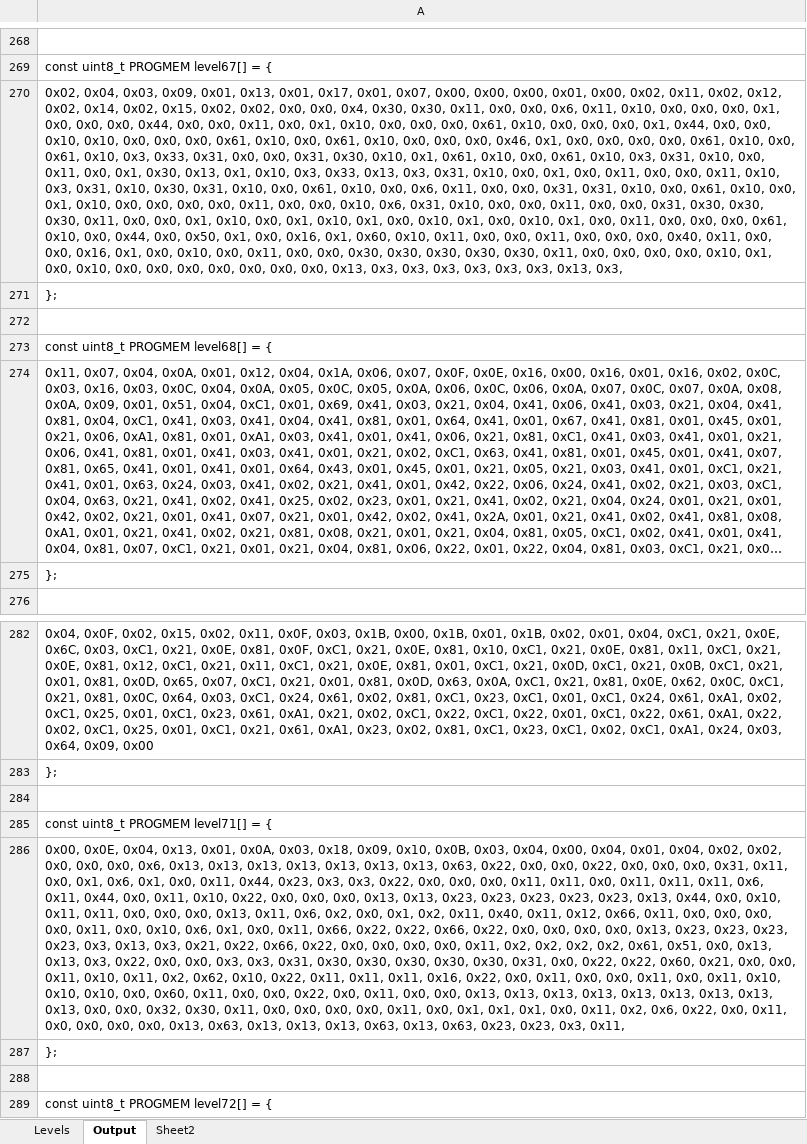
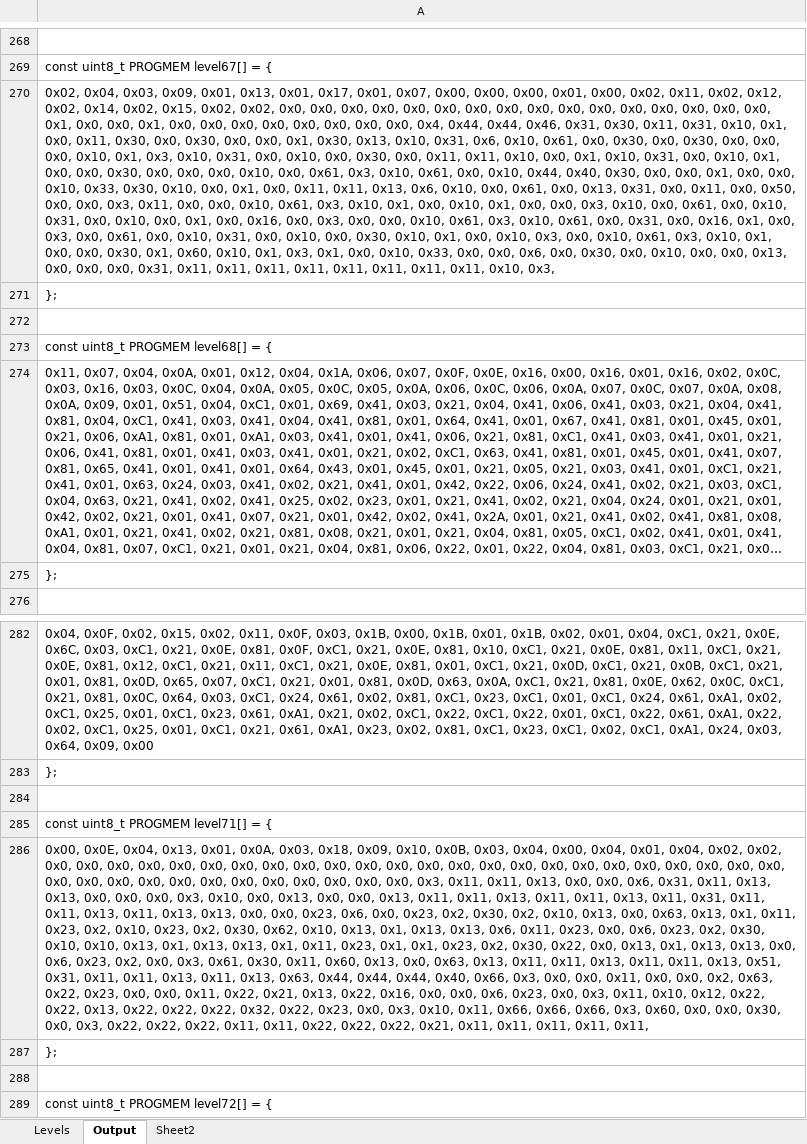
Before and after one commit to Press-Play-On-Tape/LodeRunner, an Excel workbook: Levels/Levels.xlsm, sheet Output, drawn as a sheet; only a part is shown, gaps mark what is left out; long unchanged cells end in …; values as stored, in another font and other column widths than the file's, no borders; the diff covers the shown part only; the diff names each change by its address in the sheet, - before the commit and + after, or states it on an @@ line.

```diff
--- a/Levels/Levels.xlsm (sheet Output)
+++ b/Levels/Levels.xlsm (sheet Output)
-A270: …0x0, 0x0, 0x4, 0x30, 0x30, 0x11, 0x0, 0x0, 0x6, 0x11, 0x10, 0x0, 0x0, 0x0, 0x1, 0x0, 0x0, 0x0, 0x44, 0x0, 0x0, 0x11, 0x0, 0x1, 0x10, 0x0, 0x0, 0x0, 0x61, 0x10, 0x0, 0x0, 0x0, 0x1, 0x44, 0x0, 0x0, 0x10, 0x10, 0x0, 0x0, 0x0, 0x61, 0x10, 0x0, 0x61, 0x10, 0x0, 0x0, 0x0, 0x46, 0x1, 0x0, 0x0, 0x0, 0x0, 0x61, 0x10, 0x0, 0x61, 0x10, 0x3, 0x33, 0x31, 0x0, 0x0, 0x31, 0x30, 0x10, 0x1, 0x61, 0x10, 0x0, 0x61, 0x10, 0x3, 0x31, 0x10, 0x0, 0x11, 0x0, 0x1, 0x30, 0x13, 0x1, 0x10, 0x3, 0x33, 0x13, 0x3, 0x31, 0x10, 0x0, 0x1, 0x0, 0x11, 0x0, 0x0, 0x11, 0x10, 0x3, 0x31, 0x10, 0x30, 0x31, 0x10, 0x0, 0x61, 0x10, 0x0, 0x6, 0x11, 0x0, 0x0, 0x31, 0x31, 0x10, 0x0, 0x61, 0x10, 0x0, 0x1, 0x10, 0x0, 0x0, 0x0, 0x0, 0x11, 0x0, 0x0, 0x10, 0x6, 0x31, 0x10, 0x0, 0x0, 0x11, 0x0, 0x0, 0x31, 0x30, 0x30, 0x30, 0x11, 0x0, 0x0, 0x1, 0x10, 0x0, 0x1, 0x10, 0x1, 0x0, 0x10, 0x1, 0x0, 0x10, 0x1, 0x0, 0x11, 0x0, 0x0, 0x0, 0x61, 0x10, 0x0, 0x44, 0x0, 0x50, 0x1, 0x0, 0x16, 0x1, 0x60, 0x10, 0x11, 0x0, 0x0, 0x11, 0x0, 0x0, 0x0, 0x40, 0x11, 0x0, 0x0, 0x16, 0x1, 0x0, 0x10, 0x0, 0x11, 0x0, 0x0, 0x30, 0x30, 0x30, 0x30, 0x30, 0x11, 0x0, 0x0, 0x0, 0x0, 0x10, 0x1, 0x0, 0x10, 0x0, 0x0, 0x0, 0x0, 0x0, 0x0, 0x0, 0x13, 0x3, 0x3, 0x3, 0x3, 0x3, 0x3, 0x13, 0x3,
+A270: …0x0, 0x0, 0x0, 0x0, 0x0, 0x0, 0x0, 0x0, 0x0, 0x0, 0x0, 0x0, 0x0, 0x0, 0x0, 0x0, 0x1, 0x0, 0x0, 0x1, 0x0, 0x0, 0x0, 0x0, 0x0, 0x0, 0x0, 0x0, 0x4, 0x44, 0x44, 0x46, 0x31, 0x30, 0x11, 0x31, 0x10, 0x1, 0x0, 0x11, 0x30, 0x0, 0x30, 0x0, 0x0, 0x1, 0x30, 0x13, 0x10, 0x31, 0x6, 0x10, 0x61, 0x0, 0x30, 0x0, 0x30, 0x0, 0x0, 0x0, 0x10, 0x1, 0x3, 0x10, 0x31, 0x0, 0x10, 0x0, 0x30, 0x0, 0x11, 0x11, 0x10, 0x0, 0x1, 0x10, 0x31, 0x0, 0x10, 0x1, 0x0, 0x0, 0x30, 0x0, 0x0, 0x0, 0x10, 0x0, 0x61, 0x3, 0x10, 0x61, 0x0, 0x10, 0x44, 0x40, 0x30, 0x0, 0x0, 0x1, 0x0, 0x0, 0x10, 0x33, 0x30, 0x10, 0x0, 0x1, 0x0, 0x11, 0x11, 0x13, 0x6, 0x10, 0x0, 0x61, 0x0, 0x13, 0x31, 0x0, 0x11, 0x0, 0x50, 0x0, 0x0, 0x3, 0x11, 0x0, 0x0, 0x10, 0x61, 0x3, 0x10, 0x1, 0x0, 0x10, 0x1, 0x0, 0x0, 0x3, 0x10, 0x0, 0x61, 0x0, 0x10, 0x31, 0x0, 0x10, 0x0, 0x1, 0x0, 0x16, 0x0, 0x3, 0x0, 0x0, 0x10, 0x61, 0x3, 0x10, 0x61, 0x0, 0x31, 0x0, 0x16, 0x1, 0x0, 0x3, 0x0, 0x61, 0x0, 0x10, 0x31, 0x0, 0x10, 0x0, 0x30, 0x10, 0x1, 0x0, 0x10, 0x3, 0x0, 0x10, 0x61, 0x3, 0x10, 0x1, 0x0, 0x0, 0x30, 0x1, 0x60, 0x10, 0x1, 0x3, 0x1, 0x0, 0x10, 0x33, 0x0, 0x0, 0x6, 0x0, 0x30, 0x0, 0x10, 0x0, 0x0, 0x13, 0x0, 0x0, 0x0, 0x31, 0x11, 0x11, 0x11, 0x11, 0x11, 0x11, 0x11, 0x11, 0x10, 0x3,
-A286: …0x0, 0x0, 0x6, 0x13, 0x13, 0x13, 0x13, 0x13, 0x13, 0x13, 0x63, 0x22, 0x0, 0x0, 0x22, 0x0, 0x0, 0x0, 0x31, 0x11, 0x0, 0x1, 0x6, 0x1, 0x0, 0x11, 0x44, 0x23, 0x3, 0x3, 0x22, 0x0, 0x0, 0x0, 0x11, 0x11, 0x0, 0x11, 0x11, 0x11, 0x6, 0x11, 0x44, 0x0, 0x11, 0x10, 0x22, 0x0, 0x0, 0x0, 0x13, 0x13, 0x23, 0x23, 0x23, 0x23, 0x23, 0x13, 0x44, 0x0, 0x10, 0x11, 0x11, 0x0, 0x0, 0x0, 0x13, 0x11, 0x6, 0x2, 0x0, 0x1, 0x2, 0x11, 0x40, 0x11, 0x12, 0x66, 0x11, 0x0, 0x0, 0x0, 0x0, 0x11, 0x0, 0x10, 0x6, 0x1, 0x0, 0x11, 0x66, 0x22, 0x22, 0x66, 0x22, 0x0, 0x0, 0x0, 0x0, 0x13, 0x23, 0x23, 0x23, 0x23, 0x3, 0x13, 0x3, 0x21, 0x22, 0x66, 0x22, 0x0, 0x0, 0x0, 0x0, 0x11, 0x2, 0x2, 0x2, 0x2, 0x61, 0x51, 0x0, 0x13, 0x13, 0x3, 0x22, 0x0, 0x0, 0x3, 0x3, 0x31, 0x30, 0x30, 0x30, 0x30, 0x30, 0x31, 0x0, 0x22, 0x22, 0x60, 0x21, 0x0, 0x0, 0x11, 0x10, 0x11, 0x2, 0x62, 0x10, 0x22, 0x11, 0x11, 0x11, 0x16, 0x22, 0x0, 0x11, 0x0, 0x0, 0x11, 0x0, 0x11, 0x10, 0x10, 0x10, 0x0, 0x60, 0x11, 0x0, 0x0, 0x22, 0x0, 0x11, 0x0, 0x0, 0x13, 0x13, 0x13, 0x13, 0x13, 0x13, 0x13, 0x13, 0x13, 0x0, 0x0, 0x32, 0x30, 0x11, 0x0, 0x0, 0x0, 0x0, 0x11, 0x0, 0x1, 0x1, 0x1, 0x0, 0x11, 0x2, 0x6, 0x22, 0x0, 0x11, 0x0, 0x0, 0x0, 0x0, 0x13, 0x63, 0x13, 0x13, 0x13, 0x63, 0x13, 0x63, 0x23, 0x23, 0x3, 0x11,
+A286: …0x0, 0x0, 0x0, 0x0, 0x0, 0x0, 0x0, 0x0, 0x0, 0x0, 0x0, 0x0, 0x0, 0x0, 0x0, 0x0, 0x0, 0x0, 0x0, 0x0, 0x0, 0x0, 0x0, 0x0, 0x0, 0x0, 0x0, 0x0, 0x0, 0x0, 0x0, 0x0, 0x0, 0x0, 0x0, 0x3, 0x11, 0x11, 0x13, 0x0, 0x0, 0x6, 0x31, 0x11, 0x13, 0x13, 0x0, 0x0, 0x0, 0x3, 0x10, 0x0, 0x13, 0x0, 0x0, 0x13, 0x11, 0x11, 0x13, 0x11, 0x11, 0x13, 0x11, 0x31, 0x11, 0x11, 0x13, 0x11, 0x13, 0x13, 0x0, 0x0, 0x23, 0x6, 0x0, 0x23, 0x2, 0x30, 0x2, 0x10, 0x13, 0x0, 0x63, 0x13, 0x1, 0x11, 0x23, 0x2, 0x10, 0x23, 0x2, 0x30, 0x62, 0x10, 0x13, 0x1, 0x13, 0x13, 0x6, 0x11, 0x23, 0x0, 0x6, 0x23, 0x2, 0x30, 0x10, 0x10, 0x13, 0x1, 0x13, 0x13, 0x1, 0x11, 0x23, 0x1, 0x1, 0x23, 0x2, 0x30, 0x22, 0x0, 0x13, 0x1, 0x13, 0x13, 0x0, 0x6, 0x23, 0x2, 0x0, 0x3, 0x61, 0x30, 0x11, 0x60, 0x13, 0x0, 0x63, 0x13, 0x11, 0x11, 0x13, 0x11, 0x11, 0x13, 0x51, 0x31, 0x11, 0x11, 0x13, 0x11, 0x13, 0x63, 0x44, 0x44, 0x44, 0x40, 0x66, 0x3, 0x0, 0x0, 0x11, 0x0, 0x0, 0x2, 0x63, 0x22, 0x23, 0x0, 0x0, 0x11, 0x22, 0x21, 0x13, 0x22, 0x16, 0x0, 0x0, 0x6, 0x23, 0x0, 0x3, 0x11, 0x10, 0x12, 0x22, 0x22, 0x13, 0x22, 0x22, 0x22, 0x32, 0x22, 0x23, 0x0, 0x3, 0x10, 0x11, 0x66, 0x66, 0x66, 0x3, 0x60, 0x0, 0x0, 0x30, 0x0, 0x3, 0x22, 0x22, 0x22, 0x11, 0x11, 0x22, 0x22, 0x22, 0x21, 0x11, 0x11, 0x11, 0x11, 0x11,
```
Also changed, not shown: 48 added rows and 12 edited cells elsewhere in this sheet, charts or pictures, 1 other file.
